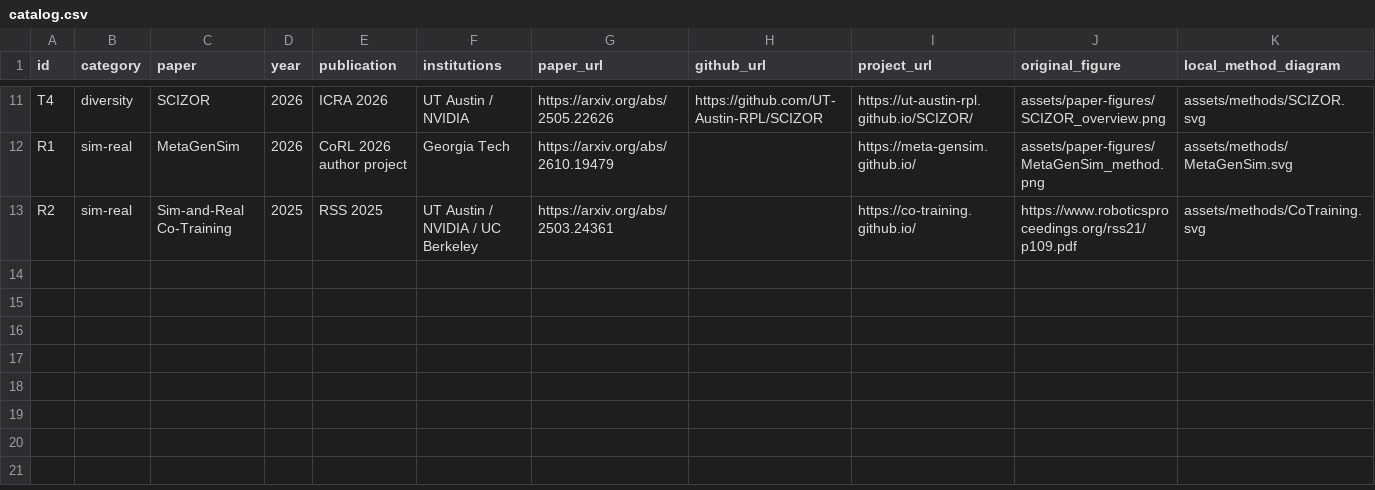
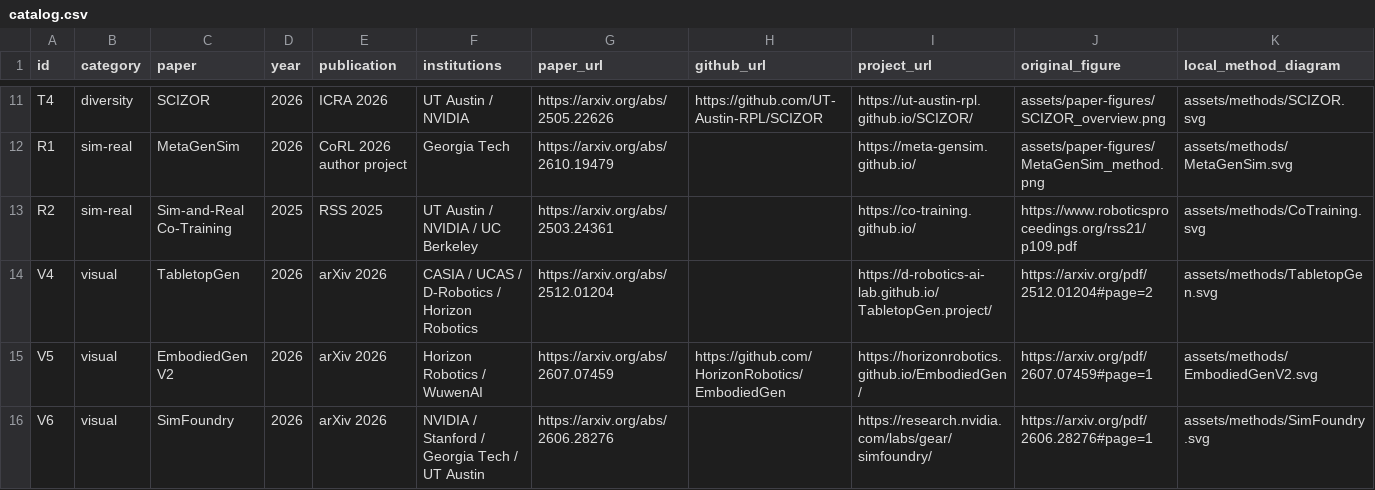
Before and after one commit to AforestSong/Sim2Real-Frontier-Survey, a CSV file: papers/catalog.csv, drawn as a sheet; only a part is shown, gaps mark what is left out; rows hold the shown columns only; the diff names each change by its address in the sheet, - before the commit and + after, or states it on an @@ line.

Commit message:
docs: extend Sim2Real survey with simulation-ready world generation
Add TabletopGen, EmbodiedGen V2 and SimFoundry to chapter 2; cross-reference Digital Cousins in chapter 4; include six original-PDF figure crops, three method SVGs, references and source manifests.

```diff
--- a/papers/catalog.csv
+++ b/papers/catalog.csv
+row 14: V4 | visual | TabletopGen | 2026 | arXiv 2026 | CASIA / UCAS / D-Robotics / Horizon Robotics | https://arxiv.org/abs/2512.01204 |  | https://d-robotics-ai-lab.github.io/TabletopGen.project/ | https://arxiv.org/pdf/2512.01204#page=2 | assets/methods/TabletopGen.svg
+row 15: V5 | visual | EmbodiedGen V2 | 2026 | arXiv 2026 | Horizon Robotics / WuwenAI | https://arxiv.org/abs/2607.07459 | https://github.com/HorizonRobotics/EmbodiedGen | https://horizonrobotics.github.io/EmbodiedGen/ | https://arxiv.org/pdf/2607.07459#page=1 | assets/methods/EmbodiedGenV2.svg
+row 16: V6 | visual | SimFoundry | 2026 | arXiv 2026 | NVIDIA / Stanford / Georgia Tech / UT Austin | https://arxiv.org/abs/2606.28276 |  | https://research.nvidia.com/labs/gear/simfoundry/ | https://arxiv.org/pdf/2606.28276#page=1 | assets/methods/SimFoundry.svg
```
Also changed, not shown: 17 other files.
